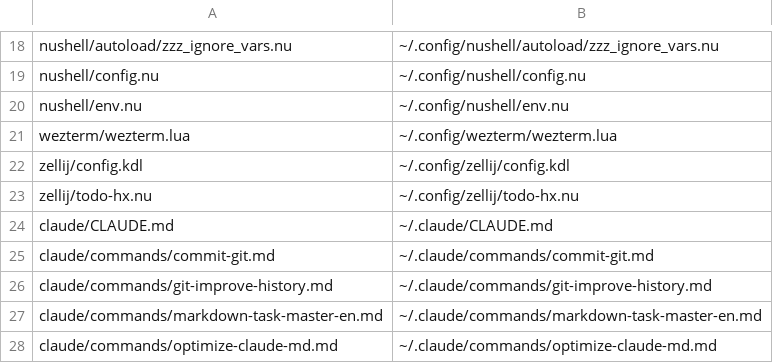
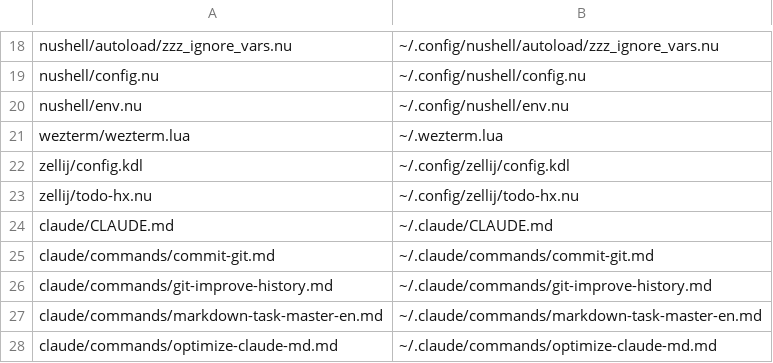
Before and after one commit to maxim-uvarov-ai-assistant/my-dotfiles, a CSV file: configs_list.csv, drawn as a sheet; only a part is shown, gaps mark what is left out.

```diff
--- a/configs_list.csv
+++ b/configs_list.csv
@@ -20,3 +20,3 @@ nushell/config.nu,~/.config/nushell/config.nu
 nushell/env.nu,~/.config/nushell/env.nu
-wezterm/wezterm.lua,~/.config/wezterm/wezterm.lua
+wezterm/wezterm.lua,~/.wezterm.lua
 zellij/config.kdl,~/.config/zellij/config.kdl
```
